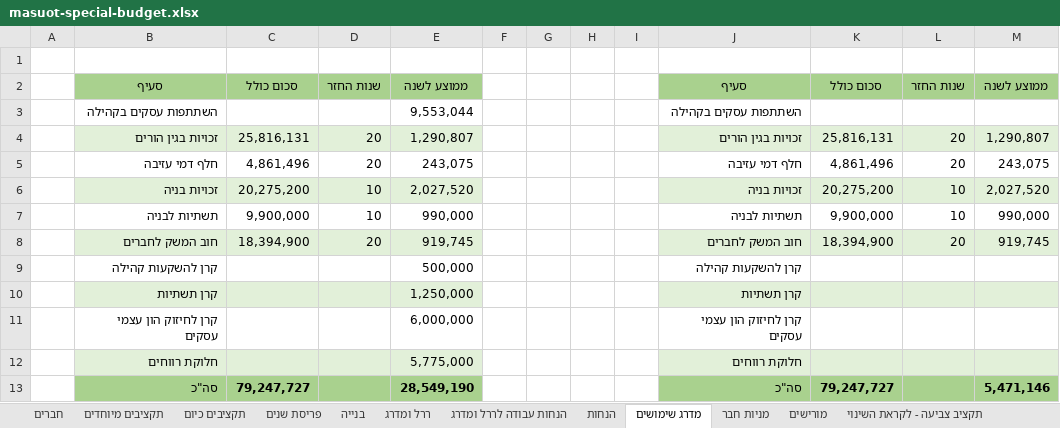
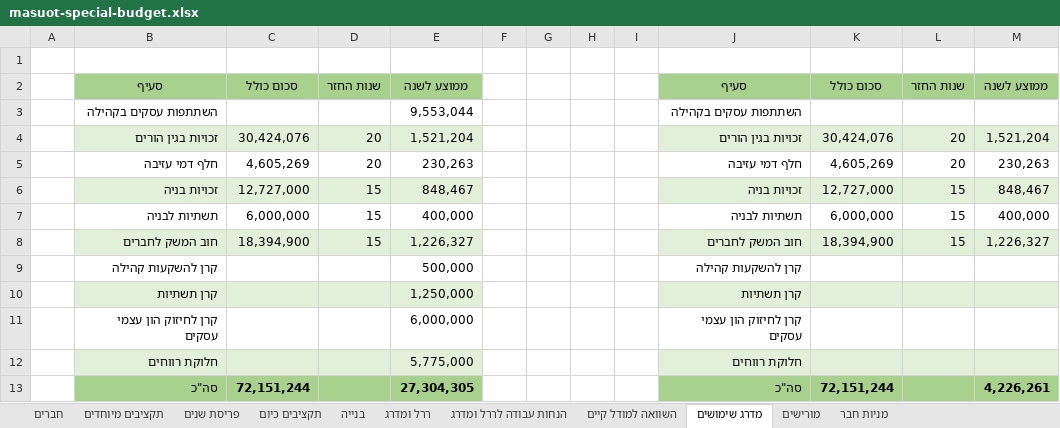
Before and after one commit to hagaicohen/masuot, an Excel workbook: masuot-special-budget.xlsx, sheet מדרג שימושים, drawn as a sheet; values as stored, in another font and other column widths than the file's, no borders; the diff names each change by its address in the sheet, - before the commit and + after, or states it on an @@ line.

```diff
--- a/masuot-special-budget.xlsx (sheet מדרג שימושים)
+++ b/masuot-special-budget.xlsx (sheet מדרג שימושים)
@@ sheet tab hidden: הנחות @@
@@ sheet tab hidden: תקציב צביעה - לקראת השינוי @@
+sheet tab: השוואה למודל קיים
@@ sheet tab order changed: חברים | תקציבים מיוחדים | פריסת שנים | תקציבים כיום | בנייה | ררל ומדרג | הנחות עבודה לררל ומדרג | השוואה למודל קיים | מדרג שימושים | מורישים | מניות חבר @@
-C4: 25,816,131
+C4: 30,424,076
-E4: 1,290,807
+E4: 1,521,204
-K4: 25,816,131
+K4: 30,424,076
-M4: 1,290,807
+M4: 1,521,204
-C5: 4,861,496
+C5: 4,605,269
-E5: 243,075
+E5: 230,263
-K5: 4,861,496
+K5: 4,605,269
-M5: 243,075
+M5: 230,263
-C6: 20,275,200
+C6: 12,727,000
-D6:D7: 10
+D6:D7: 15
-E6: 2,027,520
+E6: 848,467
-K6: 20,275,200
+K6: 12,727,000
-L6:L7: 10
+L6:L7: 15
-M6: 2,027,520
+M6: 848,467
-C7: 9,900,000
+C7: 6,000,000
-E7: 990,000
+E7: 400,000
-K7: 9,900,000
+K7: 6,000,000
-M7: 990,000
+M7: 400,000
-D8: 20
+D8: 15
-E8: 919,745
+E8: 1,226,327
-L8: 20
+L8: 15
-M8: 919,745
+M8: 1,226,327
-C13: 79,247,727
+C13: 72,151,244
-E13: 28,549,190
+E13: 27,304,305
-K13: 79,247,727
+K13: 72,151,244
-M13: 5,471,146
+M13: 4,226,261
```
Also changed, not shown: sheet חברים, sheet מניות חבר, sheet ררל ומדרג, sheet הנחות עבודה לררל ומדרג, sheet פריסת שנים, sheet בנייה, 2 more sheets, formulas that keep their value, hidden cells, 12 other files.
